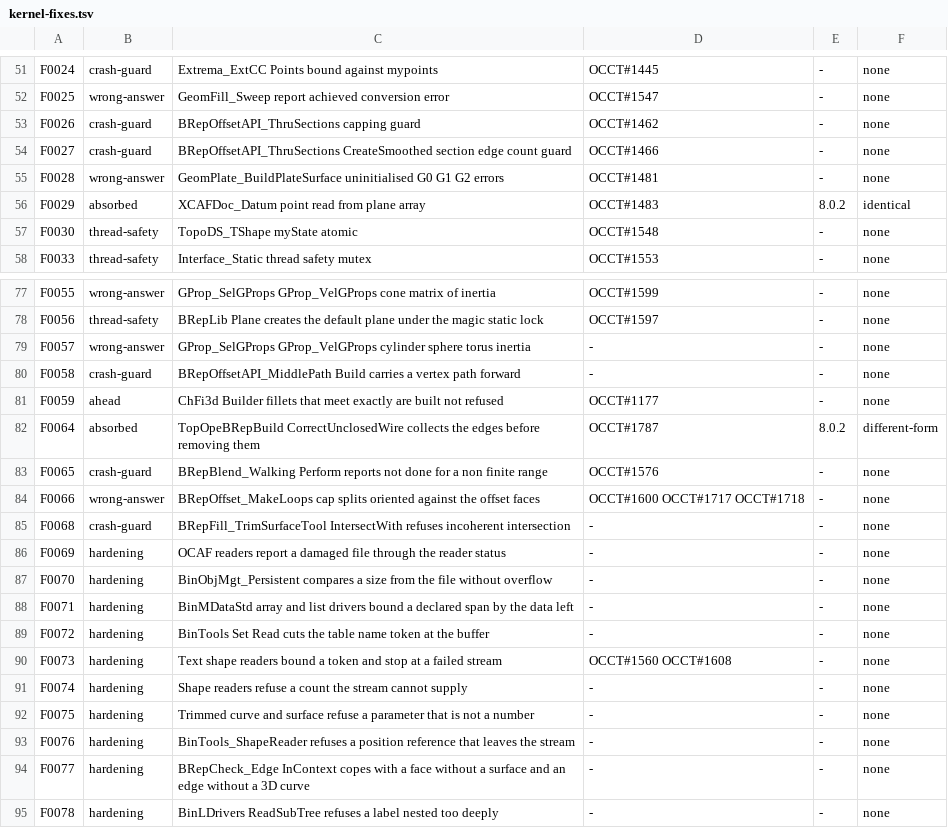
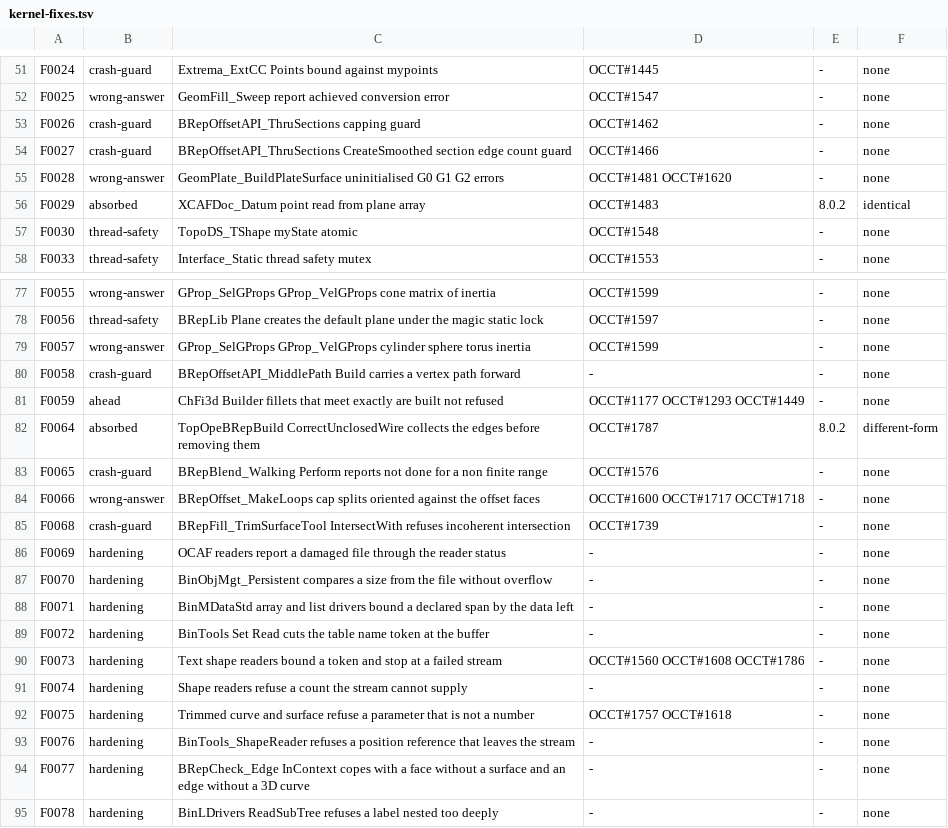
Before and after one commit to SecondMouseAU/OCCTSwift, a TSV file: Scripts/kernel-fixes.tsv, drawn as a sheet; only a part is shown, gaps mark what is left out.

```diff
--- a/Scripts/kernel-fixes.tsv
+++ b/Scripts/kernel-fixes.tsv
@@ -54,3 +54,3 @@ F0026	crash-guard	BRepOffsetAPI_ThruSections capping guard	OCCT#1462	-	none
 F0027	crash-guard	BRepOffsetAPI_ThruSections CreateSmoothed section edge count guard	OCCT#1466	-	none
-F0028	wrong-answer	GeomPlate_BuildPlateSurface uninitialised G0 G1 G2 errors	OCCT#1481	-	none
+F0028	wrong-answer	GeomPlate_BuildPlateSurface uninitialised G0 G1 G2 errors	OCCT#1481 OCCT#1620	-	none
 F0029	absorbed	XCAFDoc_Datum point read from plane array	OCCT#1483	8.0.2	identical
@@ -78,5 +78,5 @@ F0055	wrong-answer	GProp_SelGProps GProp_VelGProps cone matrix of inertia	OCCT#1
 F0056	thread-safety	BRepLib Plane creates the default plane under the magic static lock	OCCT#1597	-	none
-F0057	wrong-answer	GProp_SelGProps GProp_VelGProps cylinder sphere torus inertia	-	-	none
+F0057	wrong-answer	GProp_SelGProps GProp_VelGProps cylinder sphere torus inertia	OCCT#1599	-	none
 F0058	crash-guard	BRepOffsetAPI_MiddlePath Build carries a vertex path forward	-	-	none
-F0059	ahead	ChFi3d Builder fillets that meet exactly are built not refused	OCCT#1177	-	none
+F0059	ahead	ChFi3d Builder fillets that meet exactly are built not refused	OCCT#1177 OCCT#1293 OCCT#1449	-	none
 F0064	absorbed	TopOpeBRepBuild CorrectUnclosedWire collects the edges before removing them	OCCT#1787	8.0.2	different-form
@@ -84,3 +84,3 @@ F0065	crash-guard	BRepBlend_Walking Perform reports not done for a non finite ra
 F0066	wrong-answer	BRepOffset_MakeLoops cap splits oriented against the offset faces	OCCT#1600 OCCT#1717 OCCT#1718	-	none
-F0068	crash-guard	BRepFill_TrimSurfaceTool IntersectWith refuses incoherent intersection	-	-	none
+F0068	crash-guard	BRepFill_TrimSurfaceTool IntersectWith refuses incoherent intersection	OCCT#1739	-	none
 F0069	hardening	OCAF readers report a damaged file through the reader status	-	-	none
@@ -89,5 +89,5 @@ F0071	hardening	BinMDataStd array and list drivers bound a declared span by the
 F0072	hardening	BinTools Set Read cuts the table name token at the buffer	-	-	none
-F0073	hardening	Text shape readers bound a token and stop at a failed stream	OCCT#1560 OCCT#1608	-	none
+F0073	hardening	Text shape readers bound a token and stop at a failed stream	OCCT#1560 OCCT#1608 OCCT#1786	-	none
 F0074	hardening	Shape readers refuse a count the stream cannot supply	-	-	none
-F0075	hardening	Trimmed curve and surface refuse a parameter that is not a number	-	-	none
+F0075	hardening	Trimmed curve and surface refuse a parameter that is not a number	OCCT#1757 OCCT#1618	-	none
 F0076	hardening	BinTools_ShapeReader refuses a position reference that leaves the stream	-	-	none
```
